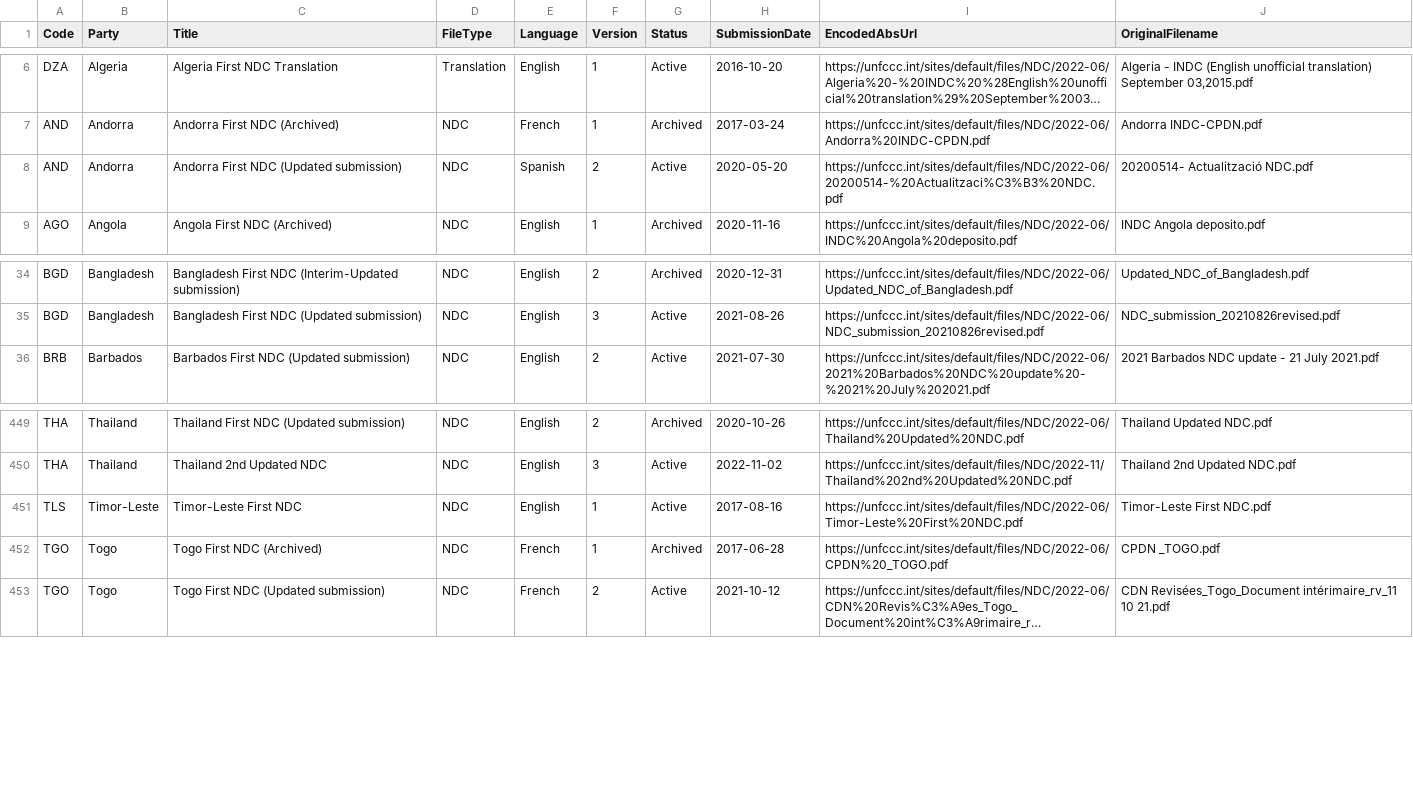
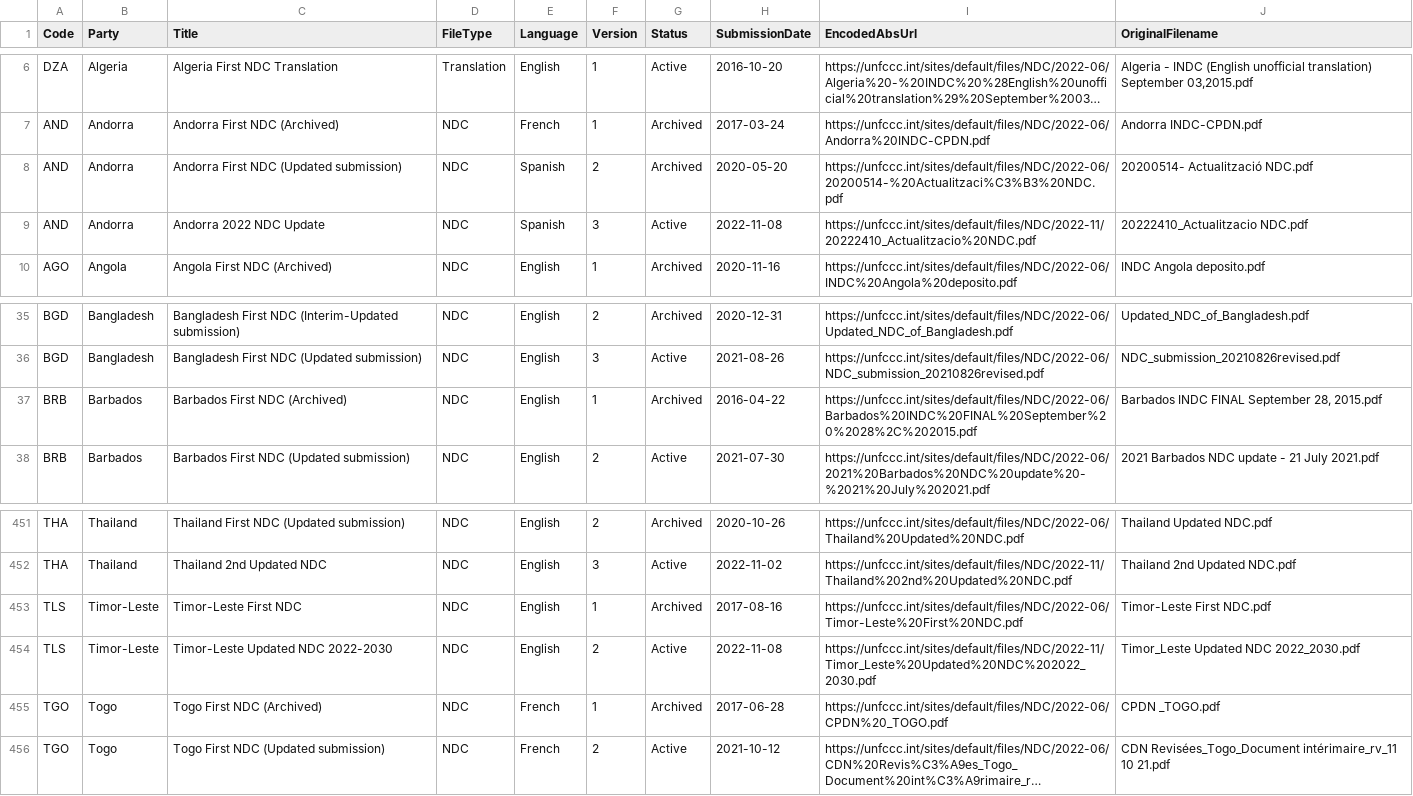
Before and after one commit to openclimatedata/ndcs, a CSV file: data/ndcs.csv, drawn as a sheet; only a part is shown, gaps mark what is left out; long unchanged cells end in …; addresses are those after the commit; the diff names each change by its address in the sheet, - before the commit and + after, or states it on an @@ line.

Commit message:
2 rows changed, 3 rows added
2 rows changed

  EncodedAbsUrl: https://unfccc.int/sites/default/files/NDC/2022-06/20200514-%20Actualitzaci%C3%B3%20NDC.pdf
    Status: "Active" => "Archived"

  EncodedAbsUrl: https://unfccc.int/sites/default/files/NDC/2022-06/Timor-Leste%20First%20NDC.pdf
    Status: "Active" => "Archived"

3 rows added

  Code: AND
  Party: Andorra
  Title: Andorra 2022 NDC Update
  FileType: NDC
  Language: Spanish
  Version: 3
  Status: Active
  SubmissionDate: 2022-11-08
  EncodedAbsUrl: https://unfccc.int/sites/default/files/NDC/2022-11/20222410_Actualitzacio%20NDC.pdf
  OriginalFilename: 20222410_Actualitzacio NDC.pdf

  Code: BRB
  Party: Barbados
  Title: Barbados First NDC (Archived)
  FileType: NDC
  Language: English
  Version: 1
  Status: Archived
  SubmissionDate: 2016-04-22
  EncodedAbsUrl: https://unfccc.int/sites/default/files/NDC/2022-06/Barbados%20INDC%20FINAL%20September%20%2028%2C%202015.pdf
  OriginalFilename: Barbados INDC FINAL September  28, 2015.pdf

  Code: TLS
  Party: Timor-Leste
  Title: Timor-Leste Updated NDC 2022-2030
  FileType: NDC
  Language: English
  Version: 2
  Status: Active
  SubmissionDate: 2022-11-08
  EncodedAbsUrl: https://unfccc.int/sites/default/files/NDC/2022-11/Timor_Leste%20Updated%20NDC%202022_2030.pdf
  OriginalFilename: Timor_Leste Updated NDC 2022_2030.pdf

```diff
--- a/data/ndcs.csv
+++ b/data/ndcs.csv
-G8 (Status): Active
+G8 (Status): Archived
+row 9: AND | Andorra | Andorra 2022 NDC Update | NDC | Spanish | 3 | Active | 2022-11-08 | https://unfccc.int/sites/default/files/NDC/2022-11/20222410_Actualitzacio%20NDC.pdf | 20222410_Actualitzacio NDC.pdf
+row 37: BRB | Barbados | Barbados First NDC (Archived) | NDC | English | 1 | Archived | 2016-04-22 | https://unfccc.int/sites/default/files/NDC/2022-06/Barbados%20INDC%20FINAL%20September%20%2028%2C%202015.pdf | Barbados INDC FINAL September 28, 2015.pdf
-G453 (Status): Active
+G453 (Status): Archived
+row 454: TLS | Timor-Leste | Timor-Leste Updated NDC 2022-2030 | NDC | English | 2 | Active | 2022-11-08 | https://unfccc.int/sites/default/files/NDC/2022-11/Timor_Leste%20Updated%20NDC%202022_2030.pdf | Timor_Leste Updated NDC 2022_2030.pdf
```
